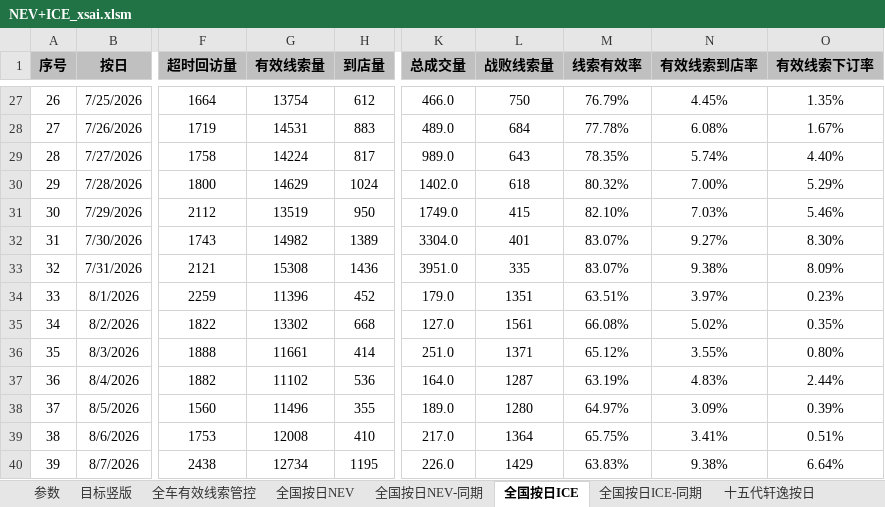
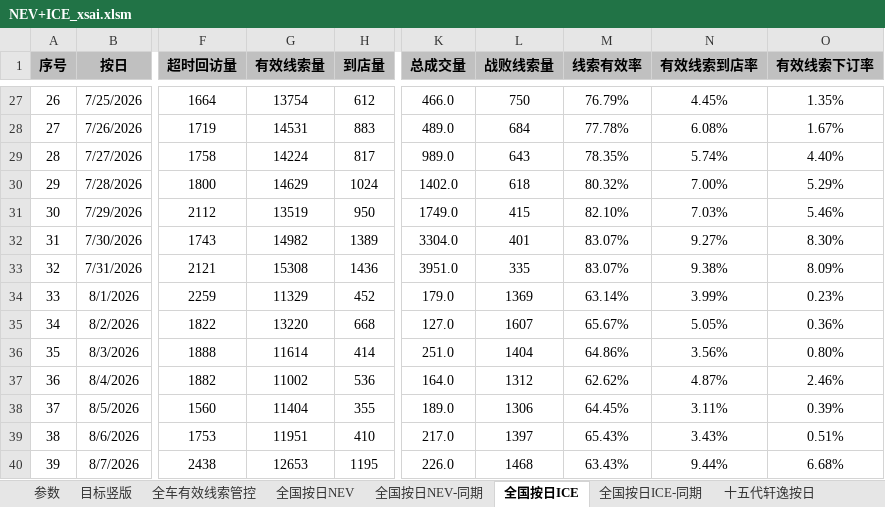
Before and after one commit to Django604/AI_Digest, an Excel workbook: data/source/NEV+ICE_xsai.xlsm, sheet 全国按日ICE, drawn as a sheet; only a part is shown, gaps mark what is left out; values as stored, in another font and other column widths than the file's, no borders; the diff covers the shown part only; the diff names each change by its address in the sheet, - before the commit and + after, or states it on an @@ line.

```diff
--- a/data/source/NEV+ICE_xsai.xlsm (sheet 全国按日ICE)
+++ b/data/source/NEV+ICE_xsai.xlsm (sheet 全国按日ICE)
-G34 (有效线索量): 11396
+G34 (有效线索量): 11329
-L34 (战败线索量): 1351
+L34 (战败线索量): 1369
-M34 (线索有效率): 63.51%
+M34 (线索有效率): 63.14%
-N34 (有效线索到店率): 3.97%
+N34 (有效线索到店率): 3.99%
-G35 (有效线索量): 13302
+G35 (有效线索量): 13220
-L35 (战败线索量): 1561
+L35 (战败线索量): 1607
-M35 (线索有效率): 66.08%
+M35 (线索有效率): 65.67%
-N35 (有效线索到店率): 5.02%
+N35 (有效线索到店率): 5.05%
-O35 (有效线索下订率): 0.35%
+O35 (有效线索下订率): 0.36%
-G36 (有效线索量): 11661
+G36 (有效线索量): 11614
-L36 (战败线索量): 1371
+L36 (战败线索量): 1404
-M36 (线索有效率): 65.12%
+M36 (线索有效率): 64.86%
-N36 (有效线索到店率): 3.55%
+N36 (有效线索到店率): 3.56%
-G37 (有效线索量): 11102
+G37 (有效线索量): 11002
-L37 (战败线索量): 1287
+L37 (战败线索量): 1312
-M37 (线索有效率): 63.19%
+M37 (线索有效率): 62.62%
-N37 (有效线索到店率): 4.83%
+N37 (有效线索到店率): 4.87%
-O37 (有效线索下订率): 2.44%
+O37 (有效线索下订率): 2.46%
-G38 (有效线索量): 11496
+G38 (有效线索量): 11404
-L38 (战败线索量): 1280
+L38 (战败线索量): 1306
-M38 (线索有效率): 64.97%
+M38 (线索有效率): 64.45%
-N38 (有效线索到店率): 3.09%
+N38 (有效线索到店率): 3.11%
-G39 (有效线索量): 12008
+G39 (有效线索量): 11951
-L39 (战败线索量): 1364
+L39 (战败线索量): 1397
-M39 (线索有效率): 65.75%
+M39 (线索有效率): 65.43%
-N39 (有效线索到店率): 3.41%
+N39 (有效线索到店率): 3.43%
-G40 (有效线索量): 12734
+G40 (有效线索量): 12653
-L40 (战败线索量): 1429
+L40 (战败线索量): 1468
-M40 (线索有效率): 63.83%
+M40 (线索有效率): 63.43%
-N40 (有效线索到店率): 9.38%
+N40 (有效线索到店率): 9.44%
-O40 (有效线索下订率): 6.64%
+O40 (有效线索下订率): 6.68%
```
Also changed, not shown: 1 added row and 164 edited cells elsewhere in this sheet, sheet 全国按日NEV, sheet 全国按日NEV-同期, sheet 全国按日ICE-同期, data/source/NEV+ICE_ldai.xlsm, 5 other files.
